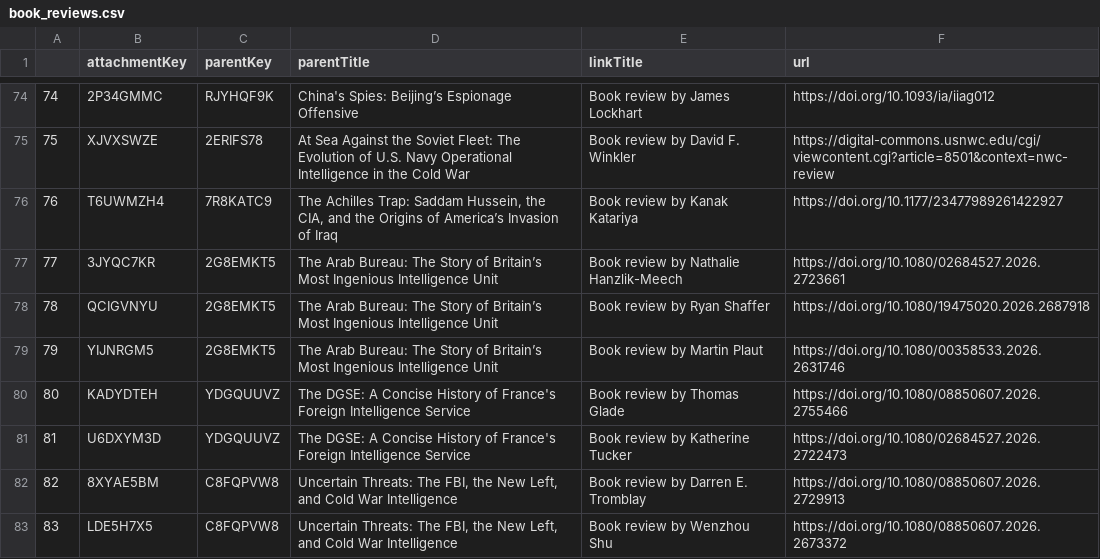
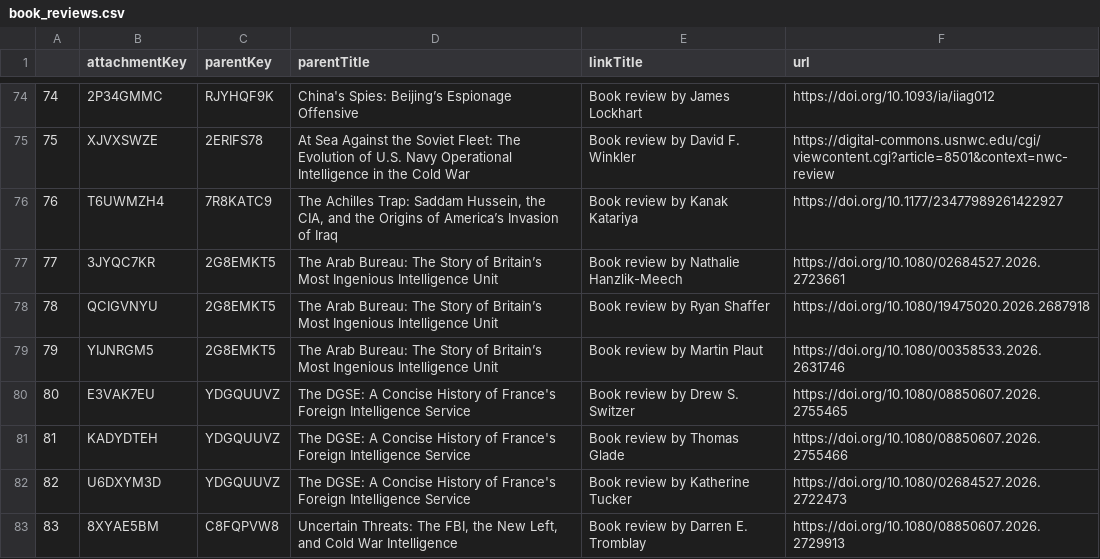
Before and after one commit to yusufaliozkan/zotero-intelligence-bibliography, a CSV file: book_reviews.csv, drawn as a sheet; only a part is shown, gaps mark what is left out; the shorter side is filled out with more unchanged rows; addresses are those after the commit; the diff names each change by its address in the sheet, - before the commit and + after, or states it on an @@ line.

```diff
--- a/book_reviews.csv
+++ b/book_reviews.csv
+row 80: 80 | E3VAK7EU | YDGQUUVZ | The DGSE: A Concise History of France's Foreign Intelligence Service | Book review by Drew S. Switzer | https://doi.org/10.1080/08850607.2026.2755465
@@ column A renumbered from row 81 down @@
```
